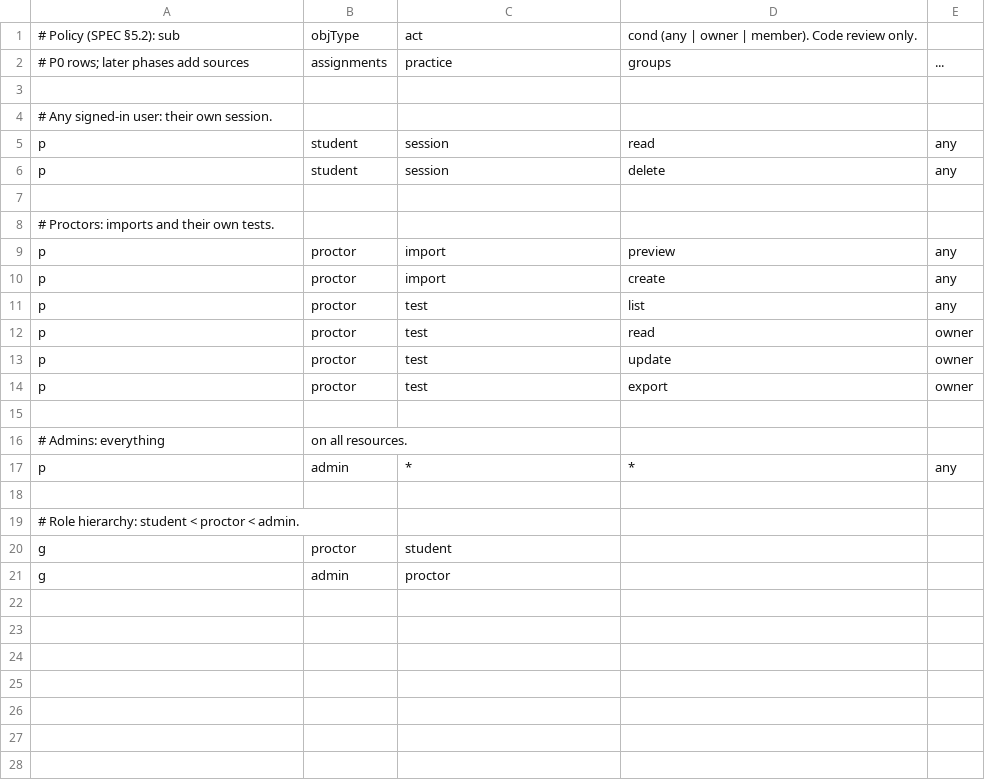
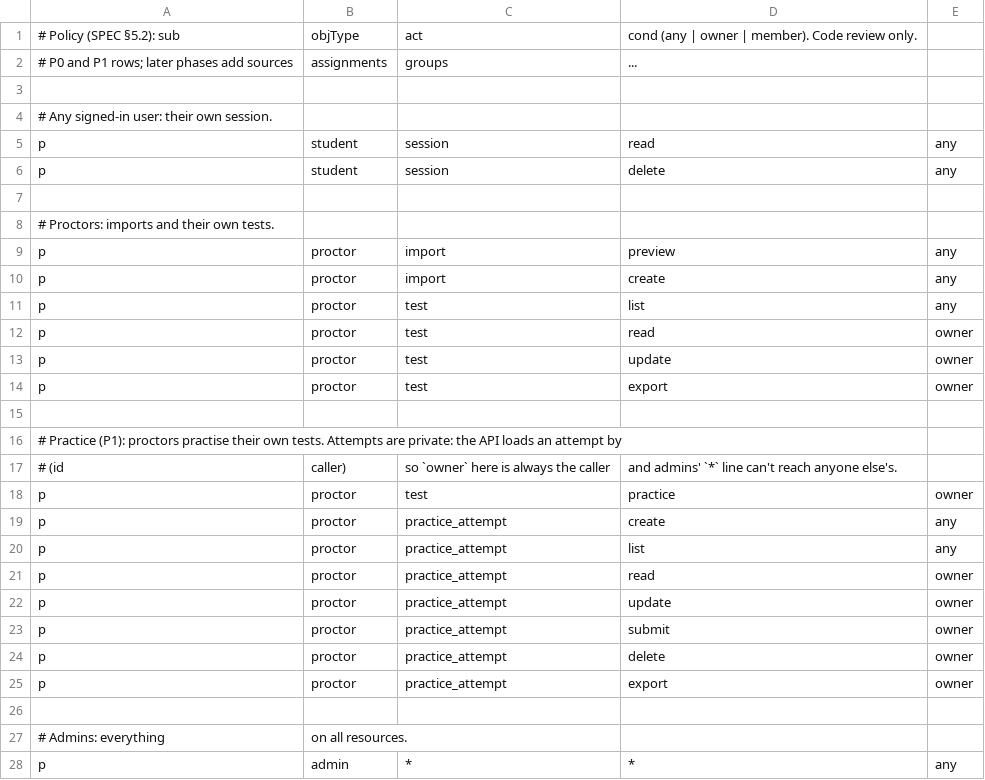
Before and after one commit to ryanprescott/gem-proctor, a CSV file: packages/authz/src/policy.csv, drawn as a sheet; only a part is shown; the shorter side is filled out with more unchanged rows; removed rows and columns are numbered as before the commit, all else as after; the diff names each change by its address in the sheet, - before the commit and + after, or states it on an @@ line.

```diff
--- a/packages/authz/src/policy.csv
+++ b/packages/authz/src/policy.csv
-row 2: # P0 rows; later phases add sources | assignments | practice | groups | ...
+row 2: # P0 and P1 rows; later phases add sources | assignments | groups | ...
+row 15: (empty)
+row 16: # Practice (P1): proctors practise their own tests. Attempts are private: the API loads an attempt by
+row 17: # (id | caller) | so `owner` here is always the caller | and admins' `*` line can't reach anyone else's.
+row 18: p | proctor | test | practice | owner
+row 19: p | proctor | practice_attempt | create | any
+row 20: p | proctor | practice_attempt | list | any
+row 21: p | proctor | practice_attempt | read | owner
+row 22: p | proctor | practice_attempt | update | owner
+row 23: p | proctor | practice_attempt | submit | owner
+row 24: p | proctor | practice_attempt | delete | owner
+row 25: p | proctor | practice_attempt | export | owner
```
Also changed, not shown: 16 other files.
